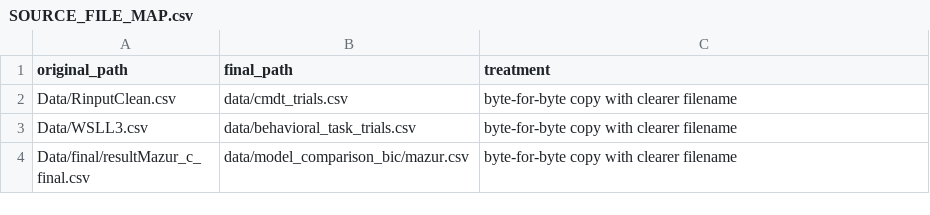
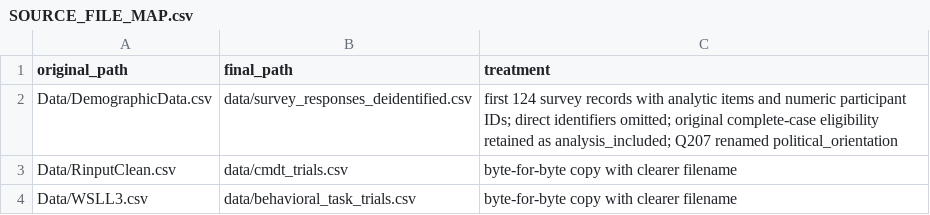
Before and after one commit to bulicnik/policy_avoidance_final, a CSV file: SOURCE_FILE_MAP.csv, drawn as a sheet; only a part is shown; the shorter side is filled out with more unchanged rows; the diff names each change by its address in the sheet, - before the commit and + after, or states it on an @@ line.

```diff
--- a/SOURCE_FILE_MAP.csv
+++ b/SOURCE_FILE_MAP.csv
+row 2: Data/DemographicData.csv | data/survey_responses_deidentified.csv | first 124 survey records with analytic items and numeric participant IDs; direct identifiers omitted; original complete-case eligibility retained as analysis_included; Q207 renamed political_orientation
```
Also changed, not shown: data/survey_responses_deidentified.csv, results/efa/fit_summary.csv, 12 other files.
